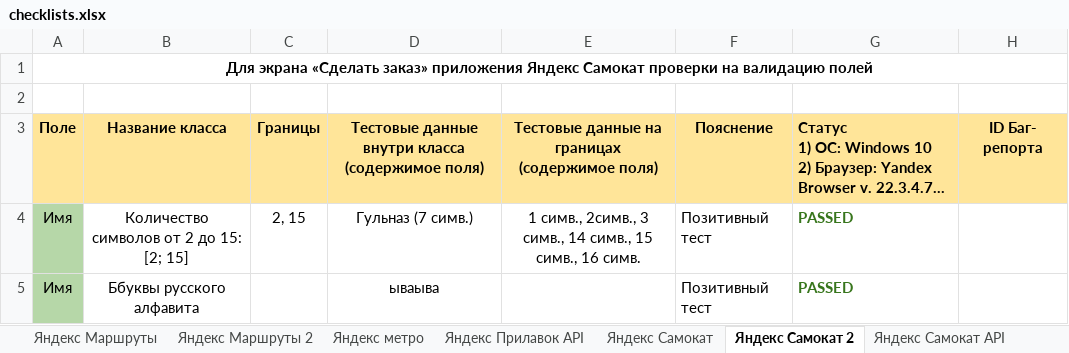
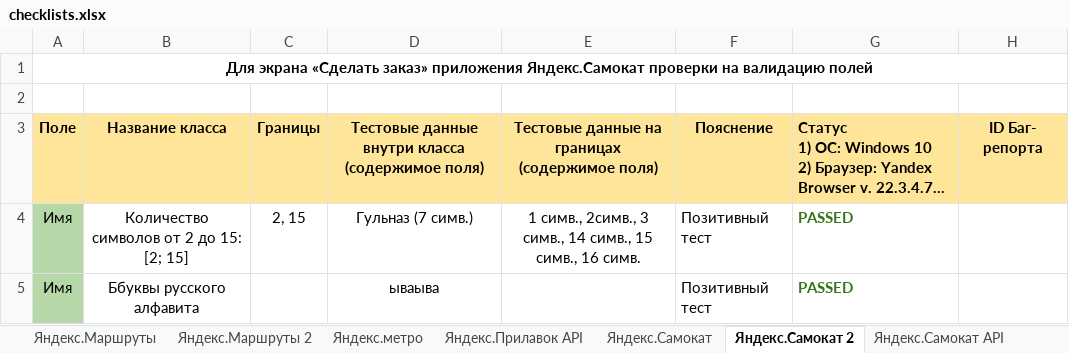
Before and after one commit to Rustma/checklists, an Excel workbook: checklists.xlsx, sheet Яндекс.Самокат 2, drawn as a sheet; only a part is shown; long unchanged cells end in …; values as stored, in another font and other column widths than the file's, no borders; the diff names each change by its address in the sheet, - before the commit and + after, or states it on an @@ line.

```diff
--- a/checklists.xlsx (sheet Яндекс.Самокат 2)
+++ b/checklists.xlsx (sheet Яндекс.Самокат 2)
-sheet tab: Яндекс Маршруты
+sheet tab: Яндекс.Маршруты
-sheet tab: Яндекс Маршруты 2
+sheet tab: Яндекс.Маршруты 2
-sheet tab: Яндекс метро
+sheet tab: Яндекс.метро
-sheet tab: Яндекс Прилавок API
+sheet tab: Яндекс.Прилавок API
-sheet tab: Яндекс Самокат
+sheet tab: Яндекс.Самокат
-sheet tab: Яндекс Самокат 2
+sheet tab: Яндекс.Самокат 2
-sheet tab: Яндекс Самокат API
+sheet tab: Яндекс.Самокат API
-A1: …заказ» приложения Яндекс Самокат проверки на…
+A1: …заказ» приложения Яндекс.Самокат проверки на…
```
Also changed, not shown: sheet Яндекс.Маршруты 2, sheet Яндекс.Маршруты, sheet Яндекс.Самокат API, sheet Яндекс.Самокат, sheet Яндекс.Прилавок API.
